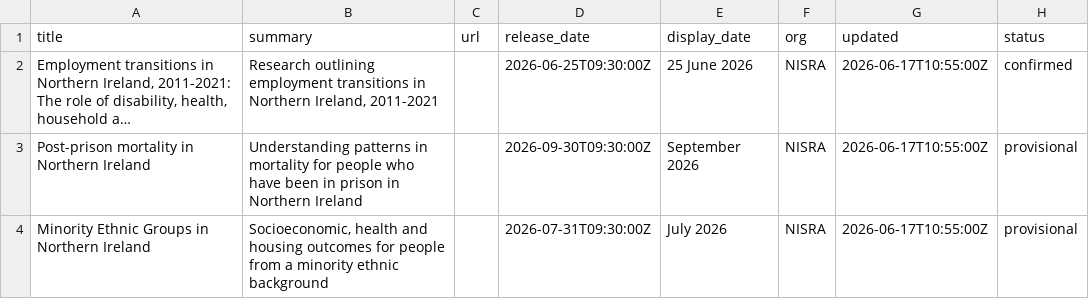
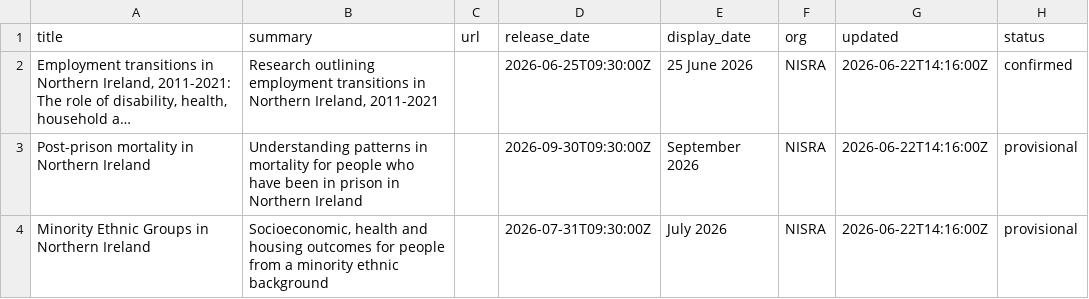
Before and after one commit to NISRA-Tech-Lab/latest-publications, a CSV file: upcoming-research.csv, drawn as a sheet; long unchanged cells end in …; the diff names each change by its address in the sheet, - before the commit and + after, or states it on an @@ line.

Commit message:
update research

```diff
--- a/upcoming-research.csv
+++ b/upcoming-research.csv
-G2:G4 (updated): 2026-06-17T10:55:00Z
+G2:G4 (updated): 2026-06-22T14:16:00Z
```
